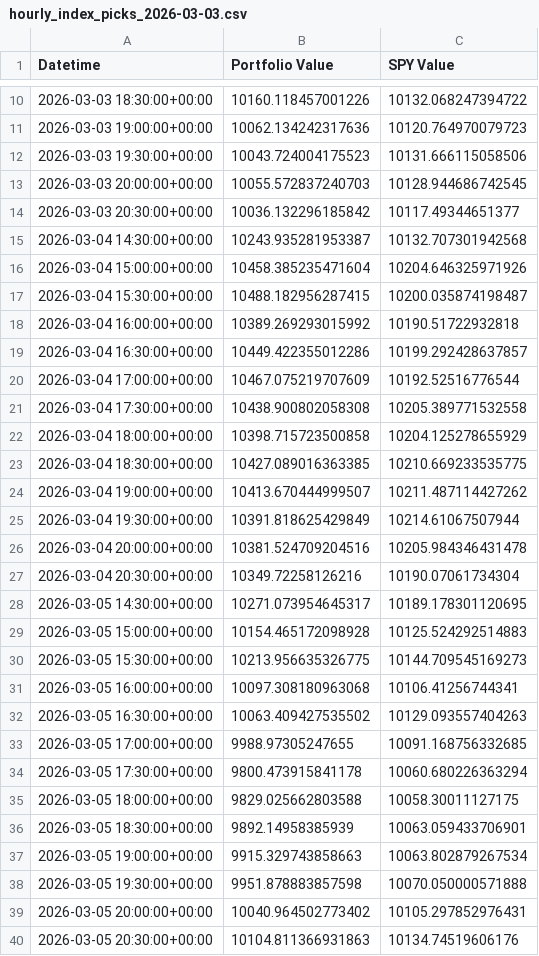
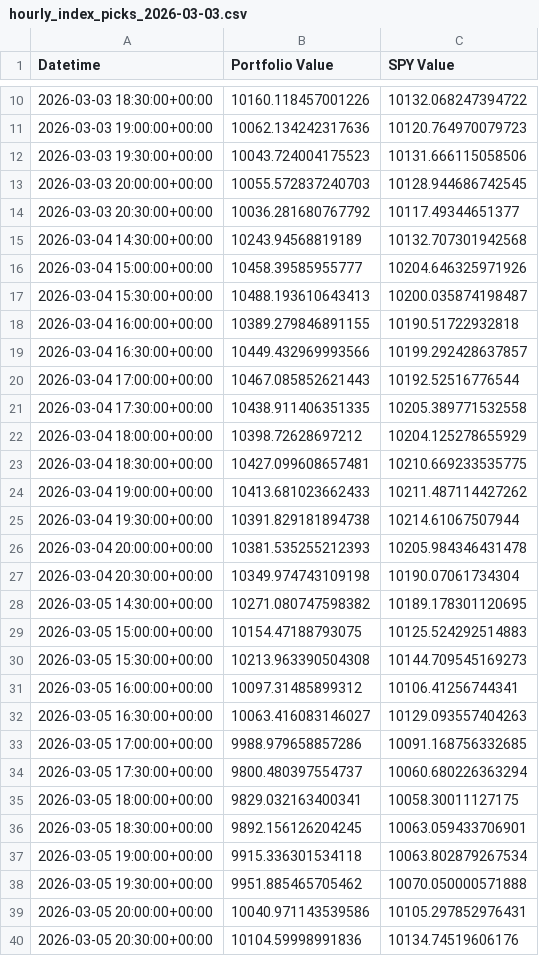
Before and after one commit to g-prakash/sp500_screener, a CSV file: hourly_index_picks_2026-03-03.csv, drawn as a sheet; only a part is shown, gaps mark what is left out; the diff covers the shown part only.

```diff
--- a/hourly_index_picks_2026-03-03.csv
+++ b/hourly_index_picks_2026-03-03.csv
@@ -13,28 +13,28 @@ Datetime,Portfolio Value,SPY Value
 2026-03-03 20:00:00+00:00,10055.572837240703,10128.944686742545
-2026-03-03 20:30:00+00:00,10036.132296185842,10117.49344651377
-2026-03-04 14:30:00+00:00,10243.935281953387,10132.707301942568
-2026-03-04 15:00:00+00:00,10458.385235471604,10204.646325971926
-2026-03-04 15:30:00+00:00,10488.182956287415,10200.035874198487
-2026-03-04 16:00:00+00:00,10389.269293015992,10190.51722932818
-2026-03-04 16:30:00+00:00,10449.422355012286,10199.292428637857
-2026-03-04 17:00:00+00:00,10467.075219707609,10192.52516776544
-2026-03-04 17:30:00+00:00,10438.900802058308,10205.389771532558
-2026-03-04 18:00:00+00:00,10398.715723500858,10204.125278655929
-2026-03-04 18:30:00+00:00,10427.089016363385,10210.669233535775
-2026-03-04 19:00:00+00:00,10413.670444999507,10211.487114427262
-2026-03-04 19:30:00+00:00,10391.818625429849,10214.61067507944
-2026-03-04 20:00:00+00:00,10381.524709204516,10205.984346431478
-2026-03-04 20:30:00+00:00,10349.72258126216,10190.07061734304
-2026-03-05 14:30:00+00:00,10271.073954645317,10189.178301120695
-2026-03-05 15:00:00+00:00,10154.465172098928,10125.524292514883
-2026-03-05 15:30:00+00:00,10213.956635326775,10144.709545169273
-2026-03-05 16:00:00+00:00,10097.308180963068,10106.41256744341
-2026-03-05 16:30:00+00:00,10063.409427535502,10129.093557404263
-2026-03-05 17:00:00+00:00,9988.97305247655,10091.168756332685
-2026-03-05 17:30:00+00:00,9800.473915841178,10060.680226363294
-2026-03-05 18:00:00+00:00,9829.025662803588,10058.30011127175
-2026-03-05 18:30:00+00:00,9892.14958385939,10063.059433706901
-2026-03-05 19:00:00+00:00,9915.329743858663,10063.802879267534
-2026-03-05 19:30:00+00:00,9951.878883857598,10070.050000571888
-2026-03-05 20:00:00+00:00,10040.964502773402,10105.297852976431
-2026-03-05 20:30:00+00:00,10104.811366931863,10134.74519606176
+2026-03-03 20:30:00+00:00,10036.281680767792,10117.49344651377
+2026-03-04 14:30:00+00:00,10243.94568819189,10132.707301942568
+2026-03-04 15:00:00+00:00,10458.39585955777,10204.646325971926
+2026-03-04 15:30:00+00:00,10488.193610643413,10200.035874198487
+2026-03-04 16:00:00+00:00,10389.279846891155,10190.51722932818
+2026-03-04 16:30:00+00:00,10449.432969993566,10199.292428637857
+2026-03-04 17:00:00+00:00,10467.085852621443,10192.52516776544
+2026-03-04 17:30:00+00:00,10438.911406351335,10205.389771532558
+2026-03-04 18:00:00+00:00,10398.72628697212,10204.125278655929
+2026-03-04 18:30:00+00:00,10427.099608657481,10210.669233535775
+2026-03-04 19:00:00+00:00,10413.681023662433,10211.487114427262
+2026-03-04 19:30:00+00:00,10391.829181894738,10214.61067507944
+2026-03-04 20:00:00+00:00,10381.535255212393,10205.984346431478
+2026-03-04 20:30:00+00:00,10349.974743109198,10190.07061734304
+2026-03-05 14:30:00+00:00,10271.080747598382,10189.178301120695
+2026-03-05 15:00:00+00:00,10154.47188793075,10125.524292514883
+2026-03-05 15:30:00+00:00,10213.963390504308,10144.709545169273
+2026-03-05 16:00:00+00:00,10097.31485899312,10106.41256744341
+2026-03-05 16:30:00+00:00,10063.416083146027,10129.093557404263
+2026-03-05 17:00:00+00:00,9988.979658857286,10091.168756332685
+2026-03-05 17:30:00+00:00,9800.480397554737,10060.680226363294
+2026-03-05 18:00:00+00:00,9829.032163400341,10058.30011127175
+2026-03-05 18:30:00+00:00,9892.156126204245,10063.059433706901
+2026-03-05 19:00:00+00:00,9915.336301534118,10063.802879267534
+2026-03-05 19:30:00+00:00,9951.885465705462,10070.050000571888
+2026-03-05 20:00:00+00:00,10040.971143539586,10105.297852976431
+2026-03-05 20:30:00+00:00,10104.59998991836,10134.74519606176
```
Also changed, not shown: 2 added rows and 100 edited cells elsewhere in this file, 2 other files.
